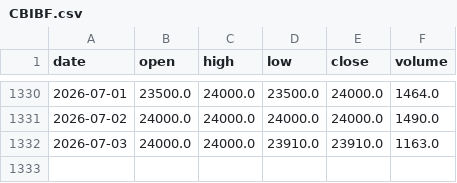
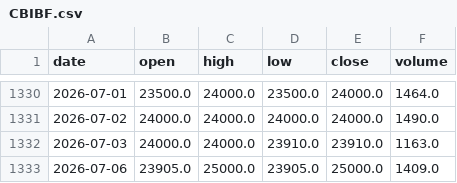
Before and after one commit to azerty007s00-oss/brvm-screener, a CSV file: data/daily/CBIBF.csv, drawn as a sheet; only a part is shown, gaps mark what is left out.

```diff
--- a/data/daily/CBIBF.csv
+++ b/data/daily/CBIBF.csv
@@ -1332 +1332,2 @@ date,open,high,low,close,volume
 2026-07-03,24000.0,24000.0,23910.0,23910.0,1163.0
+2026-07-06,23905.0,25000.0,23905.0,25000.0,1409.0
```
Also changed, not shown: data/daily/BRVMC.csv, data/daily/ECOC.csv, 46 other files.
